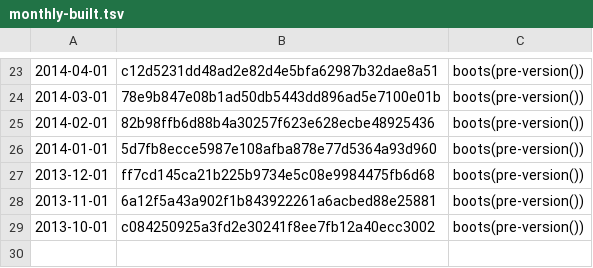
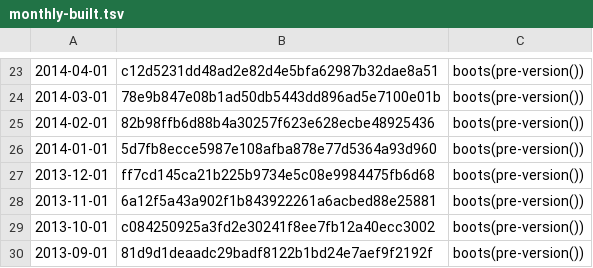
Before and after one commit to umbra-db/ClickBench, a TSV file: versions/build-from-source/monthly-built.tsv, drawn as a sheet; only a part is shown, gaps mark what is left out.

```diff
--- a/versions/build-from-source/monthly-built.tsv
+++ b/versions/build-from-source/monthly-built.tsv
@@ -29 +29,2 @@
 2013-10-01	c084250925a3fd2e30241f8ee7fb12a40ecc3002	boots(pre-version())
+2013-09-01	81d9d1deaadc29badf8122b1bd24e7aef9f2192f	boots(pre-version())
```
Also changed, not shown: 1 other file.
